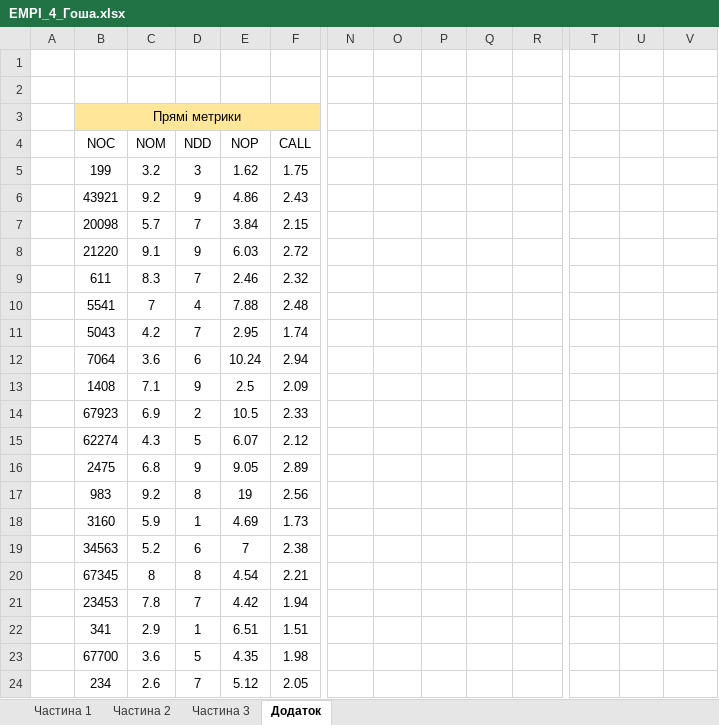
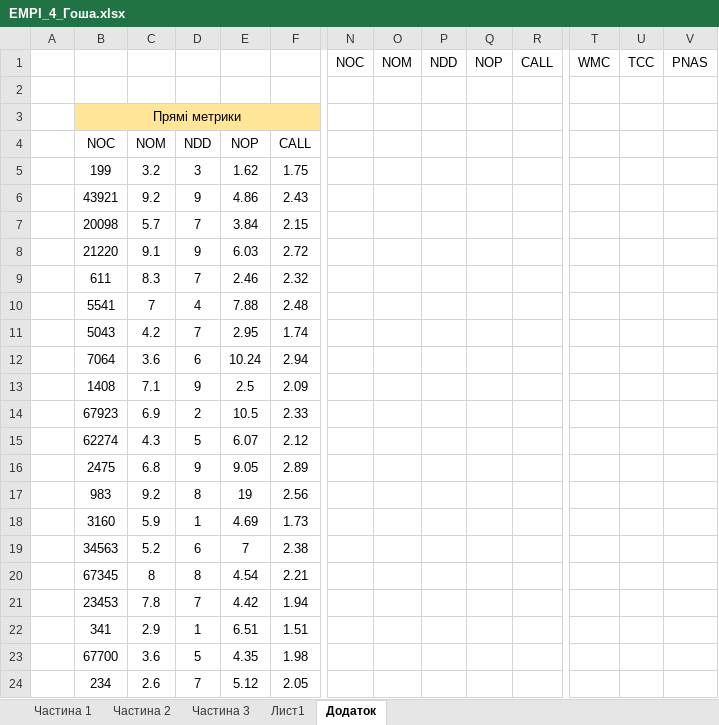
Before and after one commit to Sunr1s/Labs, an Excel workbook: ЕМПІ/EMPI_4_Гоша.xlsx, sheet Додаток, drawn as a sheet; only a part is shown, gaps mark what is left out; values as stored, in another font and other column widths than the file's, no borders; rows hold the shown columns only; the diff names each change by its address in the sheet, - before the commit and + after, or states it on an @@ line.

```diff
--- a/ЕМПІ/EMPI_4_Гоша.xlsx (sheet Додаток)
+++ b/ЕМПІ/EMPI_4_Гоша.xlsx (sheet Додаток)
+sheet tab: Лист1
-row 1: (empty)
+row 1:  |  |  |  |  |  | NOC | NOM | NDD | NOP | CALL | WMC | TCC | PNAS
```
Also changed, not shown: sheet Частина 2, charts or pictures, 1 other file.
